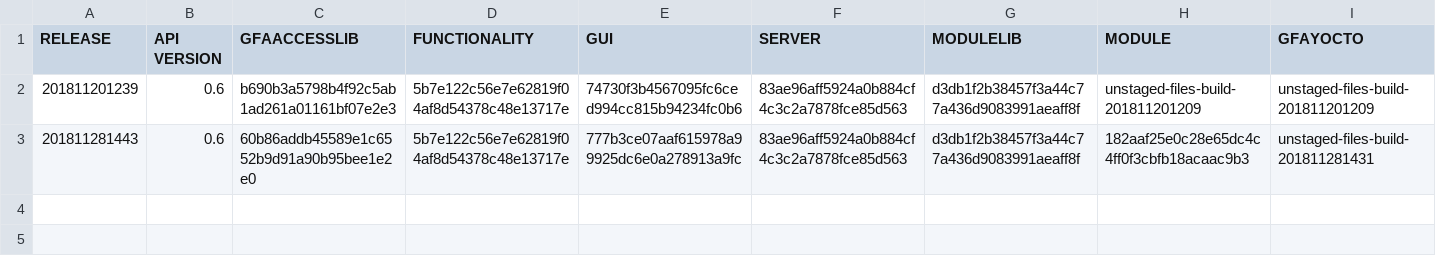
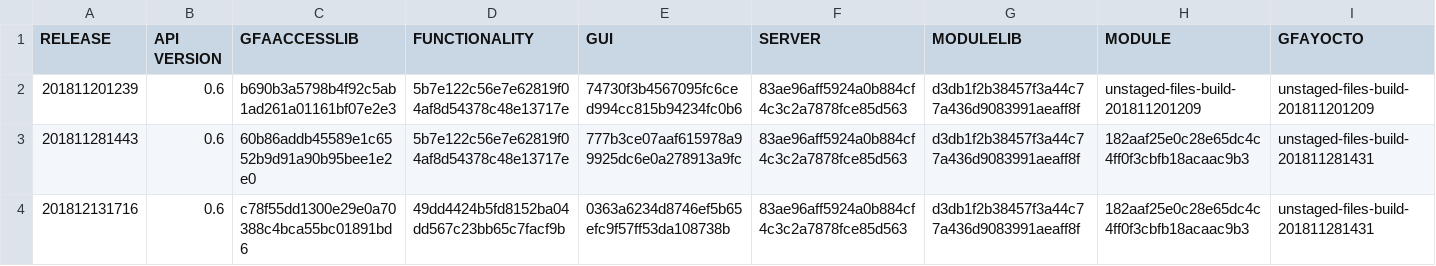
Before and after one commit to IFAEControl/gfa-deploy-images, a CSV file: releases_details.csv, drawn as a sheet.

Commit message:
add release 201812131716

```diff
--- a/releases_details.csv
+++ b/releases_details.csv
@@ -3 +3,2 @@ RELEASE;API VERSION;GFAACCESSLIB;FUNCTIONALITY;GUI;SERVER;MODULELIB;MODULE;GFAYO
 201811281443;0.6;60b86addb45589e1c6552b9d91a90b95bee1e2e0;5b7e122c56e7e62819f04af8d54378c48e13717e;777b3ce07aaf615978a99925dc6e0a278913a9fc;83ae96aff5924a0b884cf4c3c2a7878fce85d563;d3db1f2b38457f3a44c77a436d9083991aeaff8f;182aaf25e0c28e65dc4c4ff0f3cbfb18acaac9b3;unstaged-files-build-201811281431
+201812131716;0.6;c78f55dd1300e29e0a70388c4bca55bc01891bd6;49dd4424b5fd8152ba04dd567c23bb65c7facf9b;0363a6234d8746ef5b65efc9f57ff53da108738b;83ae96aff5924a0b884cf4c3c2a7878fce85d563;d3db1f2b38457f3a44c77a436d9083991aeaff8f;182aaf25e0c28e65dc4c4ff0f3cbfb18acaac9b3;unstaged-files-build-201811281431
```
Also changed, not shown: 4 other files.
